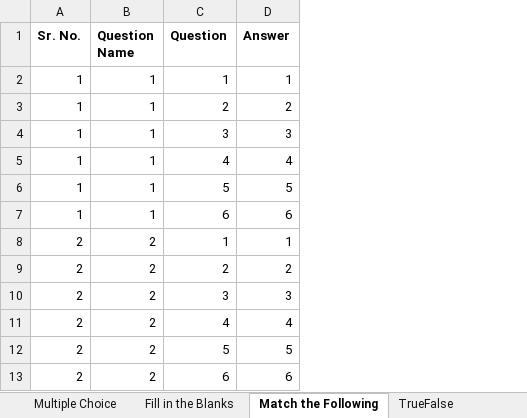
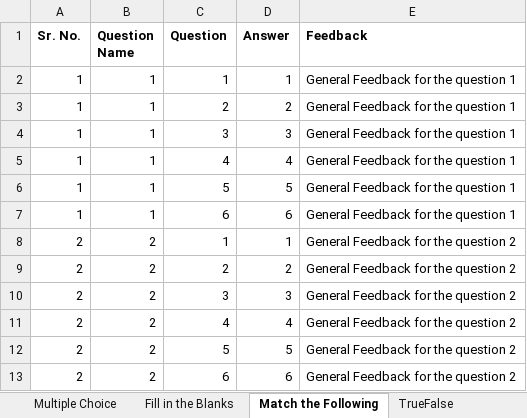
Before and after one commit to samkit5495/MoodleQuestionGenerator, an Excel workbook: static/format/Moodle Bulk Import Format.xlsx, sheet Match the Following, drawn as a sheet; values as stored, in another font and other column widths than the file's, no borders; charts and pictures not drawn; the diff names each change by its address in the sheet, - before the commit and + after, or states it on an @@ line.

Commit message:
feat: updated excel format

```diff
--- a/static/format/Moodle Bulk Import Format.xlsx (sheet Match the Following)
+++ b/static/format/Moodle Bulk Import Format.xlsx (sheet Match the Following)
+column E (Feedback), rows 2-13: General Feedback for the question 1 | General Feedback for the question 1 | General Feedback for the question 1 | General Feedback for the question 1 | General Feedback for the question 1 | General Feedback for the question 1 | General Feedback for the question 2 | General Feedback for the question 2 | General Feedback for the question 2 | General Feedback for the question 2 | General Feedback for the question 2 | General Feedback for the question 2
```
